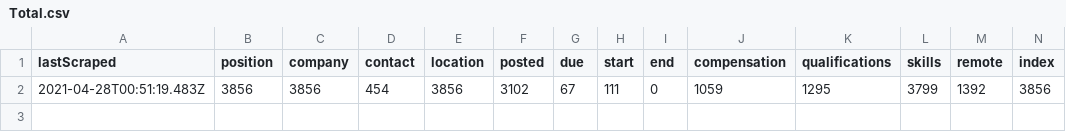
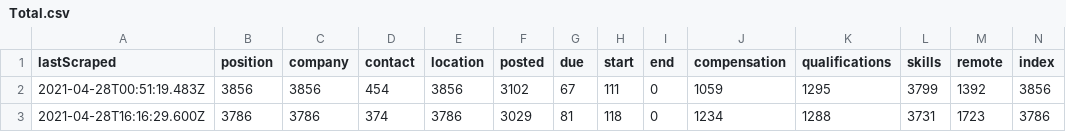
Before and after one commit to internaloha/internaloha, a CSV file: scraper/data/csv/Total.csv, drawn as a sheet; only a part is shown; rows hold the shown columns only; the diff names each change by its address in the sheet, - before the commit and + after, or states it on an @@ line.

Commit message:
Scraper and deployment updates.

```diff
--- a/scraper/data/csv/Total.csv
+++ b/scraper/data/csv/Total.csv
+row 3: 2021-04-28T16:16:29.600Z | 3786 | 3786 | 374 | 3786 | 3029 | 81 | 118 | 0 | 1234 | 1288 | 3731 | 1723 | 3786
```
Also changed, not shown: scraper/data/csv/angellist.csv, scraper/data/csv/glassdoor.csv, 50 other files.
